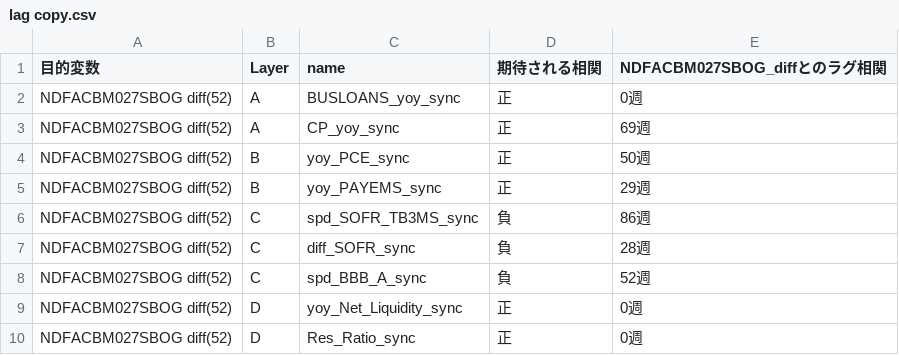
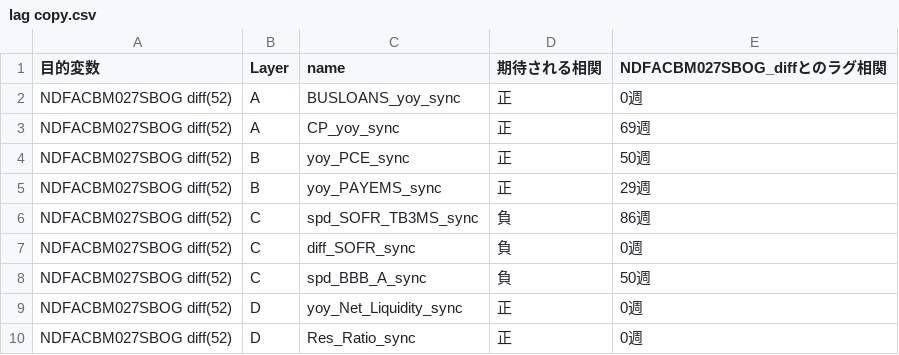
Before and after one commit to Tetibeam/0062_RTM, a CSV file: docs/internal Specs/lag copy.csv, drawn as a sheet.

```diff
--- a/docs/internal Specs/lag copy.csv
+++ b/docs/internal Specs/lag copy.csv
@@ -6,4 +6,4 @@ NDFACBM027SBOG　diff(52),B,yoy_PAYEMS_sync,正,29週
 NDFACBM027SBOG　diff(52),C,spd_SOFR_TB3MS_sync,負,86週
-NDFACBM027SBOG　diff(52),C,diff_SOFR_sync,負,28週
-NDFACBM027SBOG　diff(52),C,spd_BBB_A_sync,負,52週
+NDFACBM027SBOG　diff(52),C,diff_SOFR_sync,負,0週
+NDFACBM027SBOG　diff(52),C,spd_BBB_A_sync,負,50週
 NDFACBM027SBOG　diff(52),D,yoy_Net_Liquidity_sync,正,0週
```
Also changed, not shown: 1 other file.
